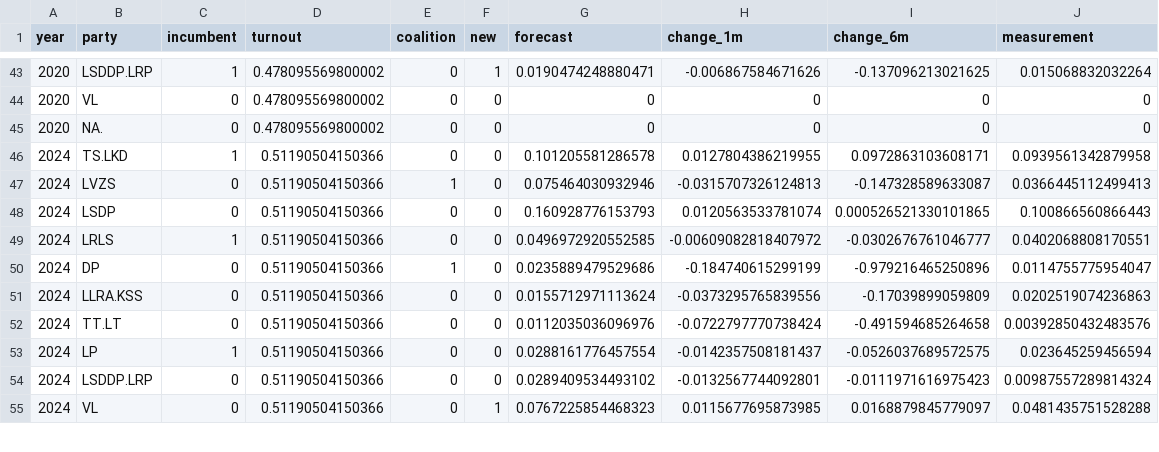
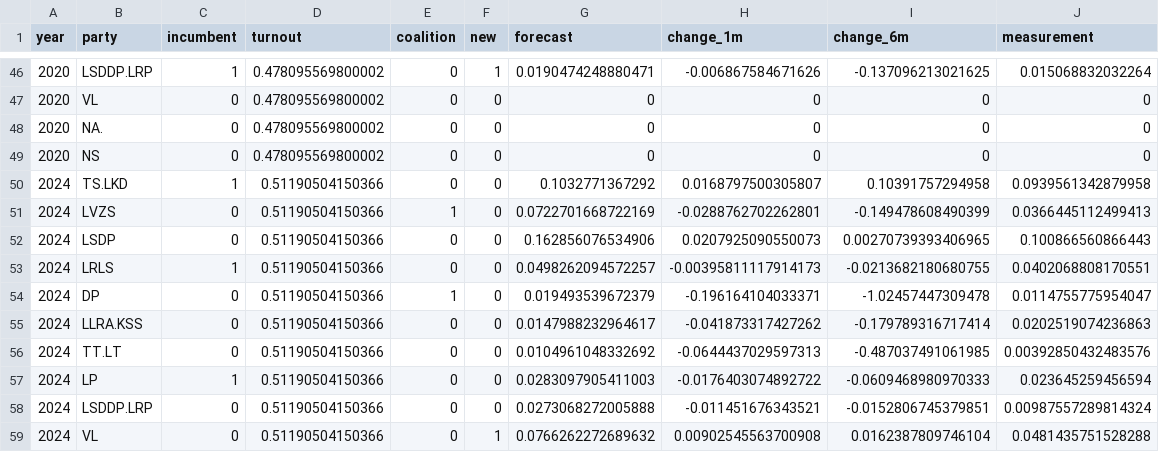
Before and after one commit to bucaneer/lt-reitingai, a CSV file: loyalty_data.csv, drawn as a sheet; only a part is shown, gaps mark what is left out; the diff covers the shown part only.

Commit message:
add NS party, remove LRP and LT

```diff
--- a/loyalty_data.csv
+++ b/loyalty_data.csv
@@ -45,11 +48,12 @@ year,party,incumbent,turnout,coalition,new,forecast,change_1m,change_6m,measurem
 2020,NA.,0,0.478095569800002,0,0,0,0,0,0
-2024,TS.LKD,1,0.51190504150366,0,0,0.101205581286578,0.0127804386219955,0.0972863103608171,0.0939561342879958
-2024,LVZS,0,0.51190504150366,1,0,0.075464030932946,-0.0315707326124813,-0.147328589633087,0.0366445112499413
-2024,LSDP,0,0.51190504150366,0,0,0.160928776153793,0.0120563533781074,0.000526521330101865,0.100866560866443
-2024,LRLS,1,0.51190504150366,0,0,0.0496972920552585,-0.00609082818407972,-0.0302676761046777,0.0402068808170551
-2024,DP,0,0.51190504150366,1,0,0.0235889479529686,-0.184740615299199,-0.979216465250896,0.0114755775954047
-2024,LLRA.KSS,0,0.51190504150366,0,0,0.0155712971113624,-0.0373295765839556,-0.17039899059809,0.0202519074236863
-2024,TT.LT,0,0.51190504150366,0,0,0.0112035036096976,-0.0722797770738424,-0.491594685264658,0.00392850432483576
-2024,LP,1,0.51190504150366,0,0,0.0288161776457554,-0.0142357508181437,-0.0526037689572575,0.023645259456594
-2024,LSDDP.LRP,0,0.51190504150366,0,0,0.0289409534493102,-0.0132567744092801,-0.0111971616975423,0.00987557289814324
-2024,VL,0,0.51190504150366,0,1,0.0767225854468323,0.0115677695873985,0.0168879845779097,0.0481435751528288
+2020,NS,0,0.478095569800002,0,0,0,0,0,0
+2024,TS.LKD,1,0.51190504150366,0,0,0.1032771367292,0.0168797500305807,0.10391757294958,0.0939561342879958
+2024,LVZS,0,0.51190504150366,1,0,0.0722701668722169,-0.0288762702262801,-0.149478608490399,0.0366445112499413
+2024,LSDP,0,0.51190504150366,0,0,0.162856076534906,0.0207925090550073,0.00270739393406965,0.100866560866443
+2024,LRLS,1,0.51190504150366,0,0,0.0498262094572257,-0.00395811117914173,-0.0213682180680755,0.0402068808170551
+2024,DP,0,0.51190504150366,1,0,0.019493539672379,-0.196164104033371,-1.02457447309478,0.0114755775954047
+2024,LLRA.KSS,0,0.51190504150366,0,0,0.0147988232964617,-0.041873317427262,-0.179789316717414,0.0202519074236863
+2024,TT.LT,0,0.51190504150366,0,0,0.0104961048332692,-0.0644437029597313,-0.487037491061985,0.00392850432483576
+2024,LP,1,0.51190504150366,0,0,0.0283097905411003,-0.0176403074892722,-0.0609468980970333,0.023645259456594
+2024,LSDDP.LRP,0,0.51190504150366,0,0,0.0273068272005888,-0.011451676343521,-0.0152806745379851,0.00987557289814324
+2024,VL,0,0.51190504150366,0,1,0.0766262272689632,0.00902545563700908,0.0162387809746104,0.0481435751528288
```
Also changed, not shown: 5 added rows and 33 edited cells elsewhere in this file, 3 other files.
